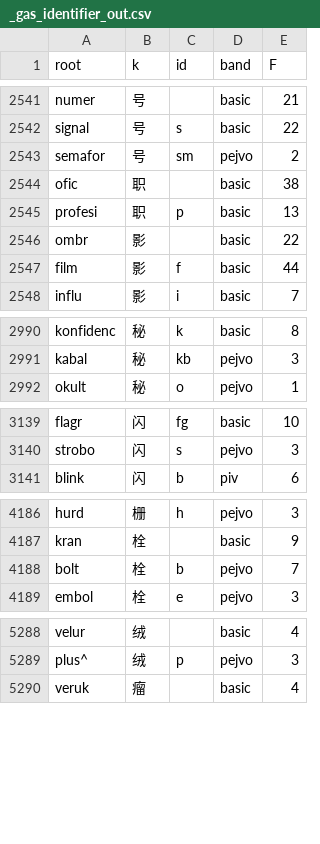
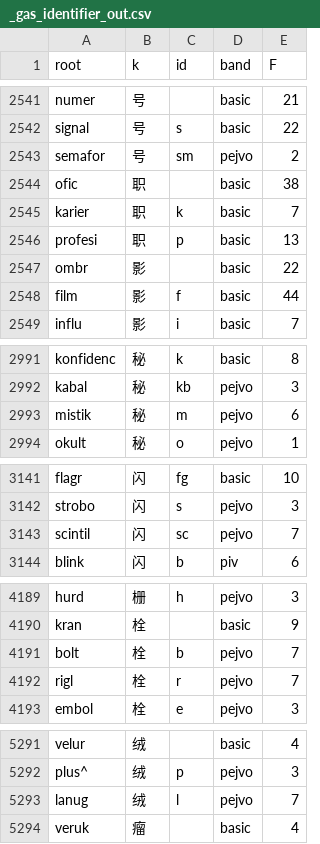
Before and after one commit to Takatakatake/kanji_assign, a CSV file: _gas_identifier_out.csv, drawn as a sheet; only a part is shown, gaps mark what is left out; the diff covers the shown part only.

```diff
--- a/_gas_identifier_out.csv
+++ b/_gas_identifier_out.csv
@@ -2544,2 +2544,3 @@
 "ofic","职","","basic","38"
+"karier","职","k","basic","7"
 "profesi","职","p","basic","13"
@@ -2991,2 +2992,3 @@
 "kabal","秘","kb","pejvo","3"
+"mistik","秘","m","pejvo","6"
 "okult","秘","o","pejvo","1"
@@ -3140,2 +3142,3 @@
 "strobo","闪","s","pejvo","3"
+"scintil","闪","sc","pejvo","7"
 "blink","闪","b","piv","6"
@@ -4188,2 +4191,3 @@
 "bolt","栓","b","pejvo","7"
+"rigl","栓","r","pejvo","7"
 "embol","栓","e","pejvo","3"
@@ -5289,2 +5292,3 @@
 "plus^","绒","p","pejvo","3"
+"lanug","绒","l","pejvo","7"
 "veruk","瘤","","basic","4"
```
Also changed, not shown: 5 removed rows elsewhere in this file, _identifier_sidecar.tsv, _kanji_map_master.tsv, 4 other files.
